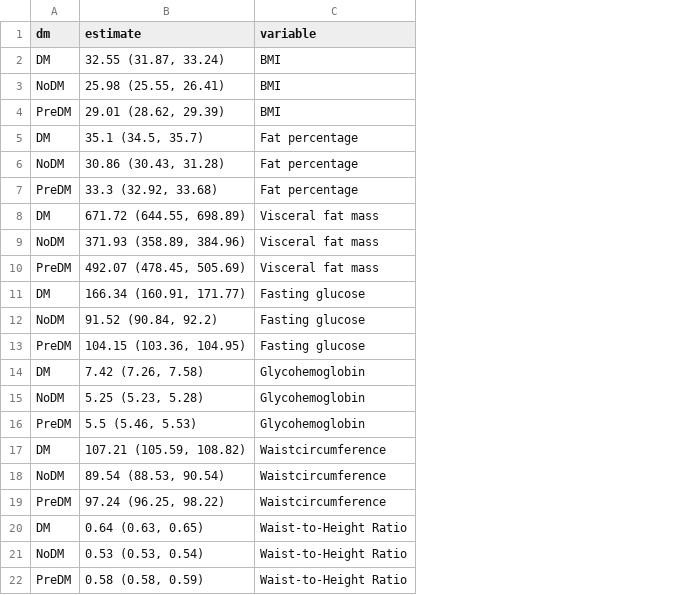
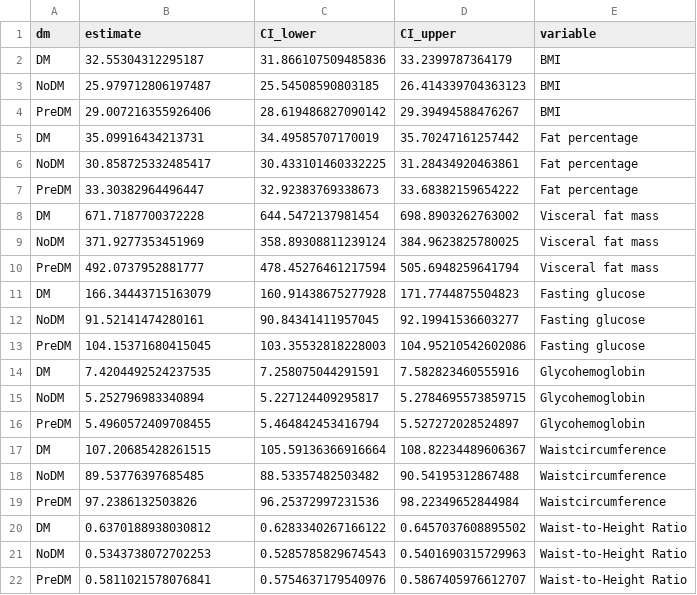
Before and after one commit to jialiguo511/nhanes_dmbf, a CSV file: complete cases/analysis/dbwse03g_descriptive characteristics by dm - body compositions.csv, drawn as a sheet; the diff names each change by its address in the sheet, - before the commit and + after, or states it on an @@ line.

```diff
--- a/complete cases/analysis/dbwse03g_descriptive characteristics by dm - body compositions.csv
+++ b/complete cases/analysis/dbwse03g_descriptive characteristics by dm - body compositions.csv
+column C (CI_lower), rows 2-22: 31.866107509485836 | 25.54508590803185 | 28.619486827090142 | 34.49585707170019 | 30.433101460332225 | 32.92383769338673 | 644.5472137981454 | 358.89308811239124 | 478.45276461217594 | 160.91438675277928 | 90.84341411957045 | 103.35532818228003 | 7.258075044291591 | 5.227124409295817 | 5.464842453416794 | 105.59136366916664 | 88.53357482503482 | 96.25372997231536 | 0.6283340267166122 | 0.5285785829674543 | 0.5754637179540976
+column D (CI_upper), rows 2-22: 33.2399787364179 | 26.414339704363123 | 29.39494588476267 | 35.70247161257442 | 31.28434920463861 | 33.68382159654222 | 698.8903262763002 | 384.9623825780025 | 505.6948259641794 | 171.7744875504823 | 92.19941536603277 | 104.95210542602086 | 7.582823460555916 | 5.2784695573859715 | 5.527272028524897 | 108.82234489606367 | 90.54195312867488 | 98.22349652844984 | 0.6457037608895502 | 0.5401690315729963 | 0.5867405976612707
-B2 (estimate): 32.55 (31.87, 33.24)
+B2 (estimate): 32.55304312295187
-B3 (estimate): 25.98 (25.55, 26.41)
+B3 (estimate): 25.979712806197487
-B4 (estimate): 29.01 (28.62, 29.39)
+B4 (estimate): 29.007216355926406
-B5 (estimate): 35.1 (34.5, 35.7)
+B5 (estimate): 35.09916434213731
-B6 (estimate): 30.86 (30.43, 31.28)
+B6 (estimate): 30.858725332485417
-B7 (estimate): 33.3 (32.92, 33.68)
+B7 (estimate): 33.30382964496447
-B8 (estimate): 671.72 (644.55, 698.89)
+B8 (estimate): 671.7187700372228
-B9 (estimate): 371.93 (358.89, 384.96)
+B9 (estimate): 371.9277353451969
-B10 (estimate): 492.07 (478.45, 505.69)
+B10 (estimate): 492.0737952881777
-B11 (estimate): 166.34 (160.91, 171.77)
+B11 (estimate): 166.34443715163079
-B12 (estimate): 91.52 (90.84, 92.2)
+B12 (estimate): 91.52141474280161
-B13 (estimate): 104.15 (103.36, 104.95)
+B13 (estimate): 104.15371680415045
-B14 (estimate): 7.42 (7.26, 7.58)
+B14 (estimate): 7.4204492524237535
-B15 (estimate): 5.25 (5.23, 5.28)
+B15 (estimate): 5.252796983340894
-B16 (estimate): 5.5 (5.46, 5.53)
+B16 (estimate): 5.4960572409708455
-B17 (estimate): 107.21 (105.59, 108.82)
+B17 (estimate): 107.20685428261515
-B18 (estimate): 89.54 (88.53, 90.54)
+B18 (estimate): 89.53776397685485
-B19 (estimate): 97.24 (96.25, 98.22)
+B19 (estimate): 97.2386132503826
-B20 (estimate): 0.64 (0.63, 0.65)
+B20 (estimate): 0.6370188938030812
-B21 (estimate): 0.53 (0.53, 0.54)
+B21 (estimate): 0.5343738072702253
-B22 (estimate): 0.58 (0.58, 0.59)
+B22 (estimate): 0.5811021578076841
```
Also changed, not shown: 4 other files.
